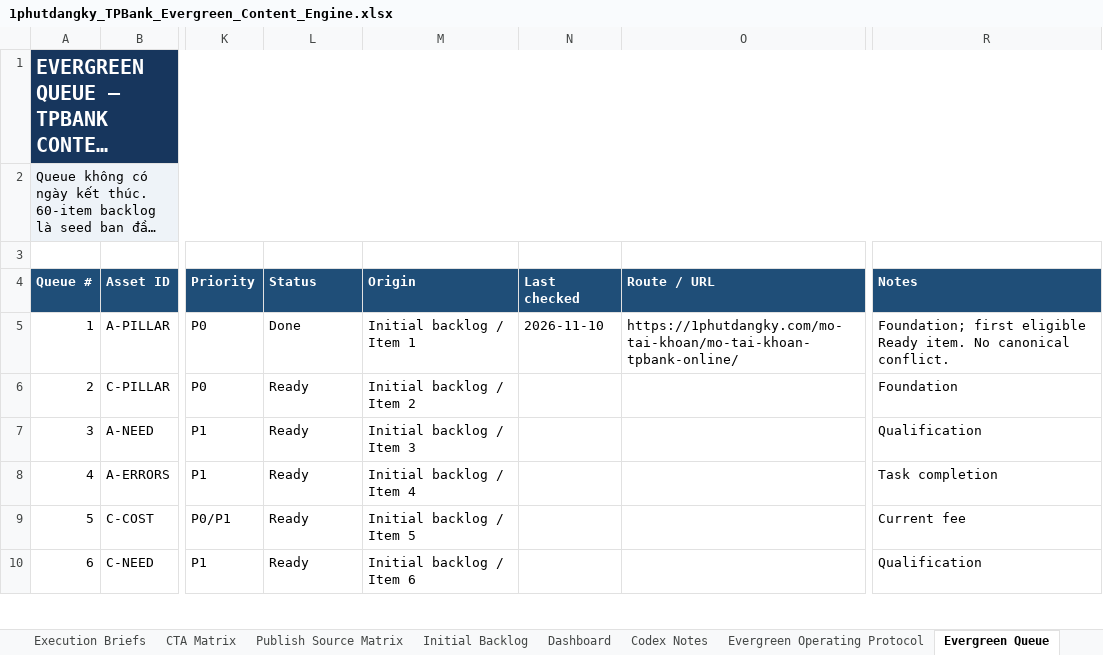
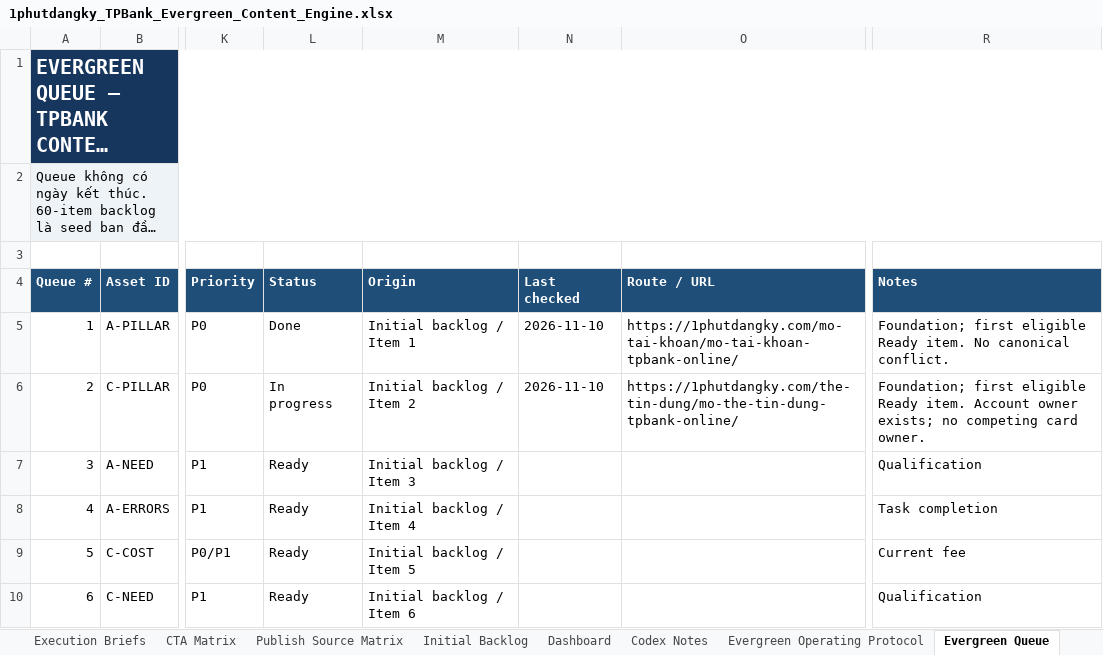
Before and after one commit to vothanhphatsocial/1phutdangky, an Excel workbook: docs/content/1phutdangky_TPBank_Evergreen_Content_Engine.xlsx, sheet Evergreen Queue, drawn as a sheet; only a part is shown, gaps mark what is left out; long unchanged cells end in …; values as stored, in another font and other column widths than the file's, no borders; conditional formats not drawn; the diff names each change by its address in the sheet, - before the commit and + after, or states it on an @@ line.

Commit message:
feat(content): add TPBank credit card opening guide

```diff
--- a/docs/content/1phutdangky_TPBank_Evergreen_Content_Engine.xlsx (sheet Evergreen Queue)
+++ b/docs/content/1phutdangky_TPBank_Evergreen_Content_Engine.xlsx (sheet Evergreen Queue)
-L6 (Status): Ready
+L6 (Status): In progress
-N6 (Last checked): (empty)
+N6 (Last checked): 2026-11-10
-O6 (Route / URL): (empty)
+O6 (Route / URL): https://1phutdangky.com/the-tin-dung/mo-the-tin-dung-tpbank-online/
-R6 (Notes): Foundation
+R6 (Notes): Foundation; first eligible Ready item. Account owner exists; no competing card owner.
```
Also changed, not shown: sheet Next Action, sheet Publish Source Matrix, sheet Dashboard, 3 other files.
